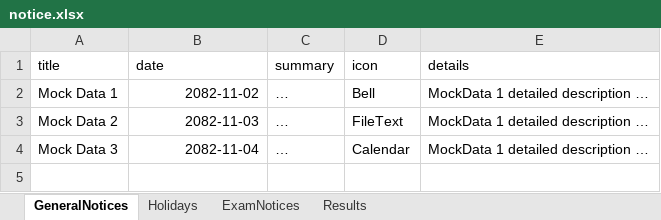
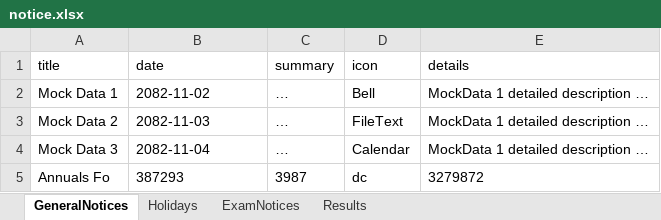
Before and after one commit to bbhatt-git/sarc, an Excel workbook: public/data/notice.xlsx, sheet GeneralNotices, drawn as a sheet; values as stored, in another font and other column widths than the file's, no borders; the diff names each change by its address in the sheet, - before the commit and + after, or states it on an @@ line.

```diff
--- a/public/data/notice.xlsx (sheet GeneralNotices)
+++ b/public/data/notice.xlsx (sheet GeneralNotices)
-B2:B4 alignment: right
+B2:B4 alignment: left
+row 5: Annuals Fo | 387293 | 3987 | dc | 3279872
```
Also changed, not shown: sheet Results, sheet ExamNotices, 2 other files.
